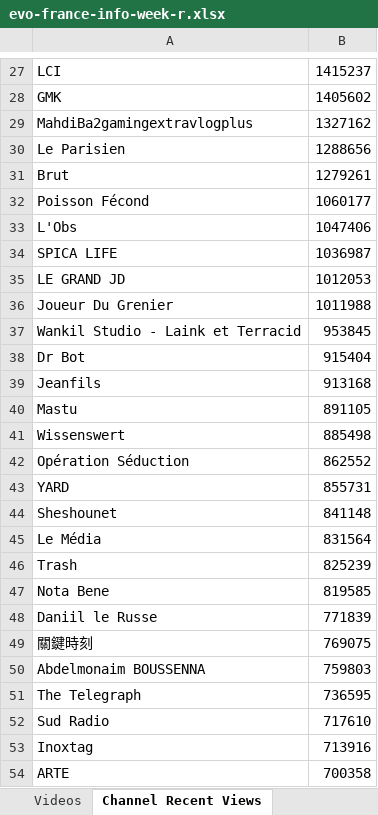
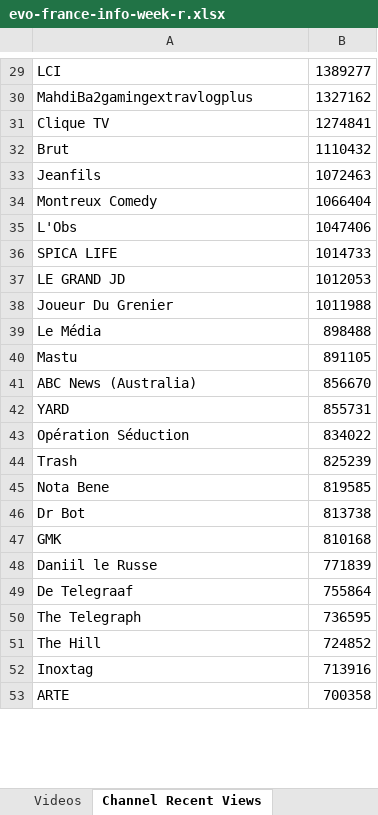
Before and after one commit to pnbt/youtube-transparency, an Excel workbook: app/assets/data/info/evo-france-info-week-r.xlsx, sheet Channel Recent Views, drawn as a sheet; only a part is shown, gaps mark what is left out; values as stored, in another font and other column widths than the file's, no borders; removed rows and columns are numbered as before the commit, all else as after; the diff covers the shown part only; the diff names each change by its address in the sheet, - before the commit and + after, or states it on an @@ line.

```diff
--- a/app/assets/data/info/evo-france-info-week-r.xlsx (sheet Channel Recent Views)
+++ b/app/assets/data/info/evo-france-info-week-r.xlsx (sheet Channel Recent Views)
-B29: 1415237
+B29: 1389277
-row 28: GMK | 1405602
-row 30: Le Parisien | 1288656
+row 31: Clique TV | 1274841
-B32: 1279261
+B32: 1110432
-row 32: Poisson Fécond | 1060177
+row 33: Jeanfils | 1072463
+row 34: Montreux Comedy | 1066404
-B36: 1036987
+B36: 1014733
-row 37: Wankil Studio - Laink et Terracid | 953845
-row 38: Dr Bot | 915404
-row 39: Jeanfils | 913168
+row 39: Le Média | 898488
-row 41: Wissenswert | 885498
-row 42: Opération Séduction | 862552
+row 41: ABC News (Australia) | 856670
-row 44: Sheshounet | 841148
-row 45: Le Média | 831564
+row 43: Opération Séduction | 834022
+row 46: Dr Bot | 813738
+row 47: GMK | 810168
-row 49: 關鍵時刻 | 769075
-row 50: Abdelmonaim BOUSSENNA | 759803
+row 49: De Telegraaf | 755864
-row 52: Sud Radio | 717610
+row 51: The Hill | 724852
```
Also changed, not shown: 375 added rows, 374 removed rows, 234 moved rows and 52 edited cells elsewhere in this sheet, sheet Videos, app/assets/data/info/evo-france-info-3days-r.xlsx, app/assets/data/info/evo-france-info-3days-v.xlsx, 10 other files.
